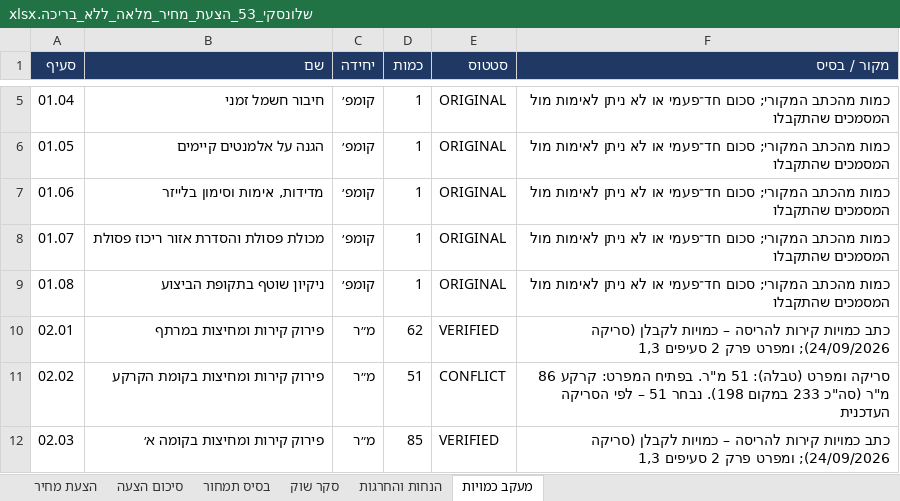
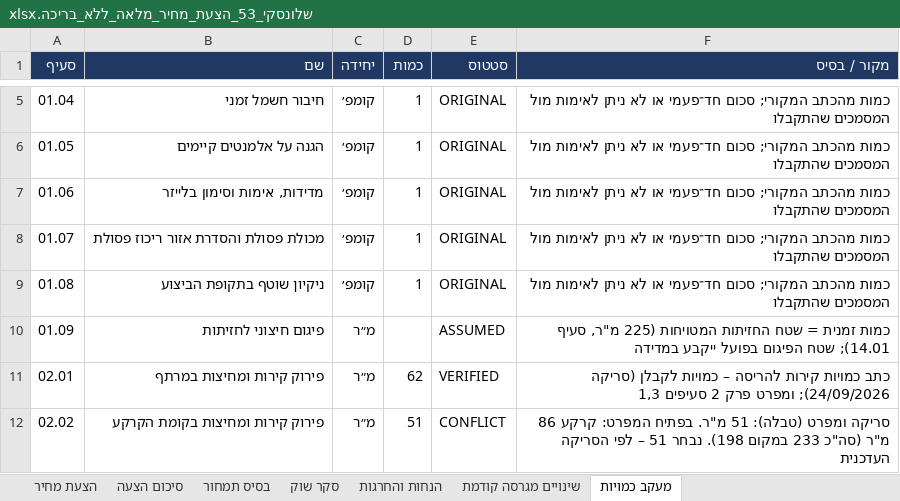
Before and after one commit to ChapCoin420/qs, an Excel workbook: 05_תוצרים/שלונסקי_53_הצעת_מחיר_מלאה_ללא_בריכה.xlsx, sheet מעקב כמויות, drawn as a sheet; only a part is shown, gaps mark what is left out; the shorter side is filled out with more unchanged rows; values as stored, in another font and other column widths than the file's, no borders; the diff names each change by its address in the sheet, - before the commit and + after, or states it on an @@ line.

```diff
--- a/05_תוצרים/שלונסקי_53_הצעת_מחיר_מלאה_ללא_בריכה.xlsx (sheet מעקב כמויות)
+++ b/05_תוצרים/שלונסקי_53_הצעת_מחיר_מלאה_ללא_בריכה.xlsx (sheet מעקב כמויות)
+sheet tab: שינויים מגרסה קודמת
+row 10: 01.09 | פיגום חיצוני לחזיתות | מ״ר |  | ASSUMED | כמות זמנית = שטח החזיתות המטויחות (225 מ"ר, סעיף 14.01); שטח הפיגום בפועל ייקבע במדידה
```
Also changed, not shown: sheet הצעת מחיר, sheet בסיס תמחור, sheet סיכום הצעה, 05_תוצרים/לוח_זמנים_שלונסקי_53.xlsx.
